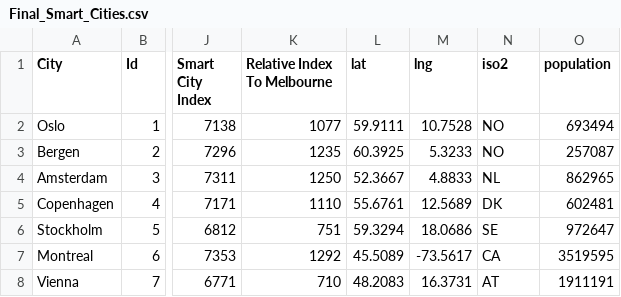
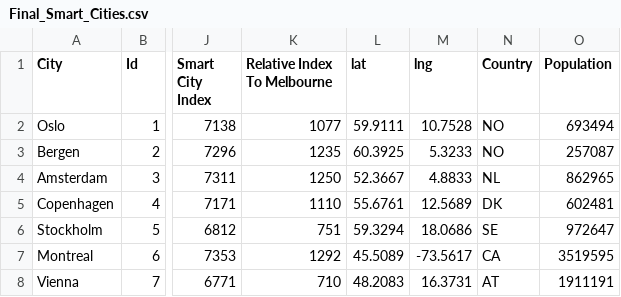
Before and after one commit to BenAbrahamsMonash/FIT3179Assignment2, a CSV file: Final_Smart_Cities.csv, drawn as a sheet; only a part is shown, gaps mark what is left out; the diff names each change by its address in the sheet, - before the commit and + after, or states it on an @@ line.

Commit message:
Update Final_Smart_Cities.csv

```diff
--- a/Final_Smart_Cities.csv
+++ b/Final_Smart_Cities.csv
-N1: iso2
+N1: Country
-O1: population
+O1: Population
```
